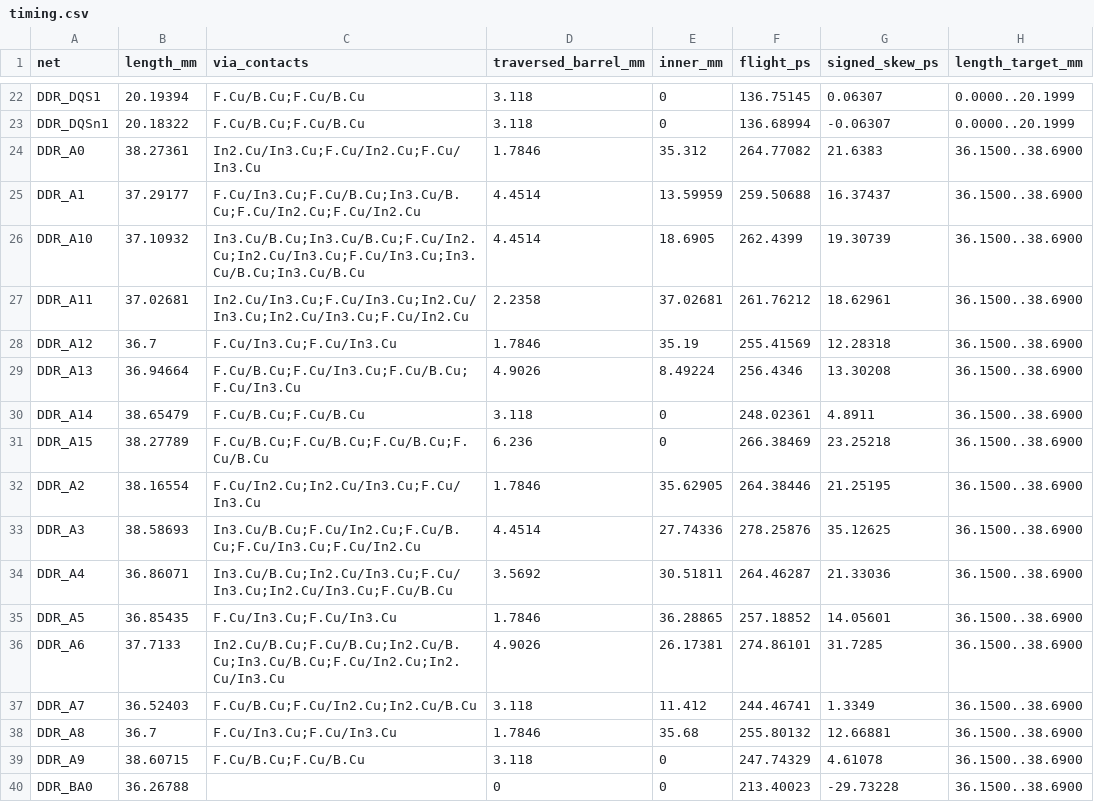
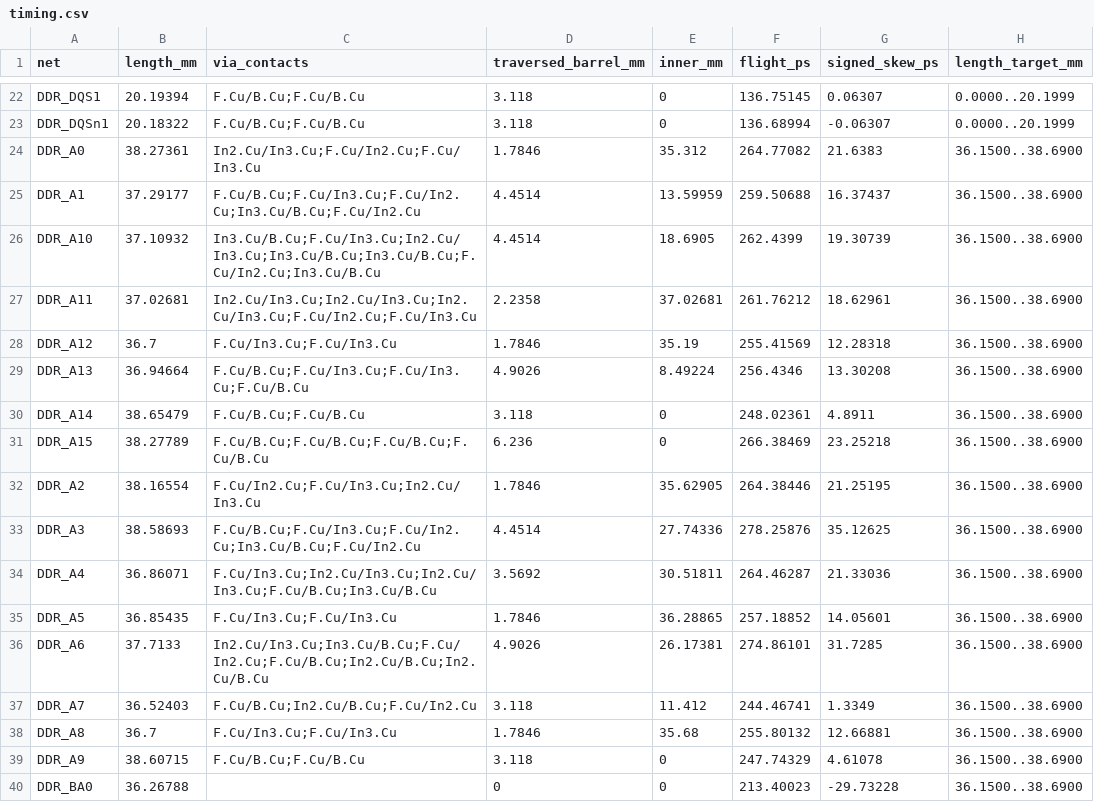
Before and after one commit to Abse2001/pixel-dash, a CSV file: module/timing.csv, drawn as a sheet; only a part is shown, gaps mark what is left out; the diff covers the shown part only; the diff names each change by its address in the sheet, - before the commit and + after, or states it on an @@ line.

```diff
--- a/module/timing.csv
+++ b/module/timing.csv
-C25 (via_contacts): F.Cu/In3.Cu;F.Cu/B.Cu;In3.Cu/B.Cu;F.Cu/In2.Cu;F.Cu/In2.Cu
+C25 (via_contacts): F.Cu/B.Cu;F.Cu/In3.Cu;F.Cu/In2.Cu;In3.Cu/B.Cu;F.Cu/In2.Cu
-C26 (via_contacts): In3.Cu/B.Cu;In3.Cu/B.Cu;F.Cu/In2.Cu;In2.Cu/In3.Cu;F.Cu/In3.Cu;In3.Cu/B.Cu;In3.Cu/B.Cu
+C26 (via_contacts): In3.Cu/B.Cu;F.Cu/In3.Cu;In2.Cu/In3.Cu;In3.Cu/B.Cu;In3.Cu/B.Cu;F.Cu/In2.Cu;In3.Cu/B.Cu
-C27 (via_contacts): In2.Cu/In3.Cu;F.Cu/In3.Cu;In2.Cu/In3.Cu;In2.Cu/In3.Cu;F.Cu/In2.Cu
+C27 (via_contacts): In2.Cu/In3.Cu;In2.Cu/In3.Cu;In2.Cu/In3.Cu;F.Cu/In2.Cu;F.Cu/In3.Cu
-C29 (via_contacts): F.Cu/B.Cu;F.Cu/In3.Cu;F.Cu/B.Cu;F.Cu/In3.Cu
+C29 (via_contacts): F.Cu/B.Cu;F.Cu/In3.Cu;F.Cu/In3.Cu;F.Cu/B.Cu
-C32 (via_contacts): F.Cu/In2.Cu;In2.Cu/In3.Cu;F.Cu/In3.Cu
+C32 (via_contacts): F.Cu/In2.Cu;F.Cu/In3.Cu;In2.Cu/In3.Cu
-C33 (via_contacts): In3.Cu/B.Cu;F.Cu/In2.Cu;F.Cu/B.Cu;F.Cu/In3.Cu;F.Cu/In2.Cu
+C33 (via_contacts): F.Cu/B.Cu;F.Cu/In3.Cu;F.Cu/In2.Cu;In3.Cu/B.Cu;F.Cu/In2.Cu
-C34 (via_contacts): In3.Cu/B.Cu;In2.Cu/In3.Cu;F.Cu/In3.Cu;In2.Cu/In3.Cu;F.Cu/B.Cu
+C34 (via_contacts): F.Cu/In3.Cu;In2.Cu/In3.Cu;In2.Cu/In3.Cu;F.Cu/B.Cu;In3.Cu/B.Cu
-C36 (via_contacts): In2.Cu/B.Cu;F.Cu/B.Cu;In2.Cu/B.Cu;In3.Cu/B.Cu;F.Cu/In2.Cu;In2.Cu/In3.Cu
+C36 (via_contacts): In2.Cu/In3.Cu;In3.Cu/B.Cu;F.Cu/In2.Cu;F.Cu/B.Cu;In2.Cu/B.Cu;In2.Cu/B.Cu
-C37 (via_contacts): F.Cu/B.Cu;F.Cu/In2.Cu;In2.Cu/B.Cu
+C37 (via_contacts): F.Cu/B.Cu;In2.Cu/B.Cu;F.Cu/In2.Cu
```
Also changed, not shown: 6 edited cells elsewhere in this file, module/via-map.csv, 6 other files.
